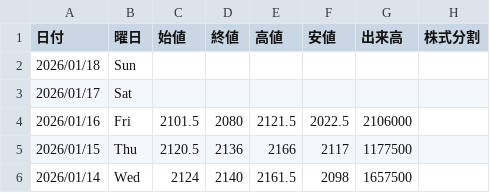
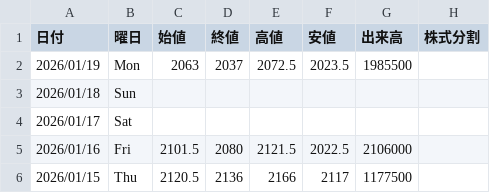
Before and after one commit to Yoshihiro-Okinaga/StockData, a CSV file: StockNightly/1963_日揮ホールディングス.csv, drawn as a sheet; only a part is shown; the shorter side is filled out with more unchanged rows.

```diff
--- a/StockNightly/1963_日揮ホールディングス.csv
+++ b/StockNightly/1963_日揮ホールディングス.csv
@@ -1,2 +1,3 @@
 日付,曜日,始値,終値,高値,安値,出来高,株式分割
+2026/01/19,Mon,2063,2037,2072.5,2023.5,1985500
 2026/01/18,Sun,,,,,
```
Also changed, not shown: StockNightly/3407_旭化成.csv, StockNightly/Verification/9504_中国電力.csv, 48 other files.
